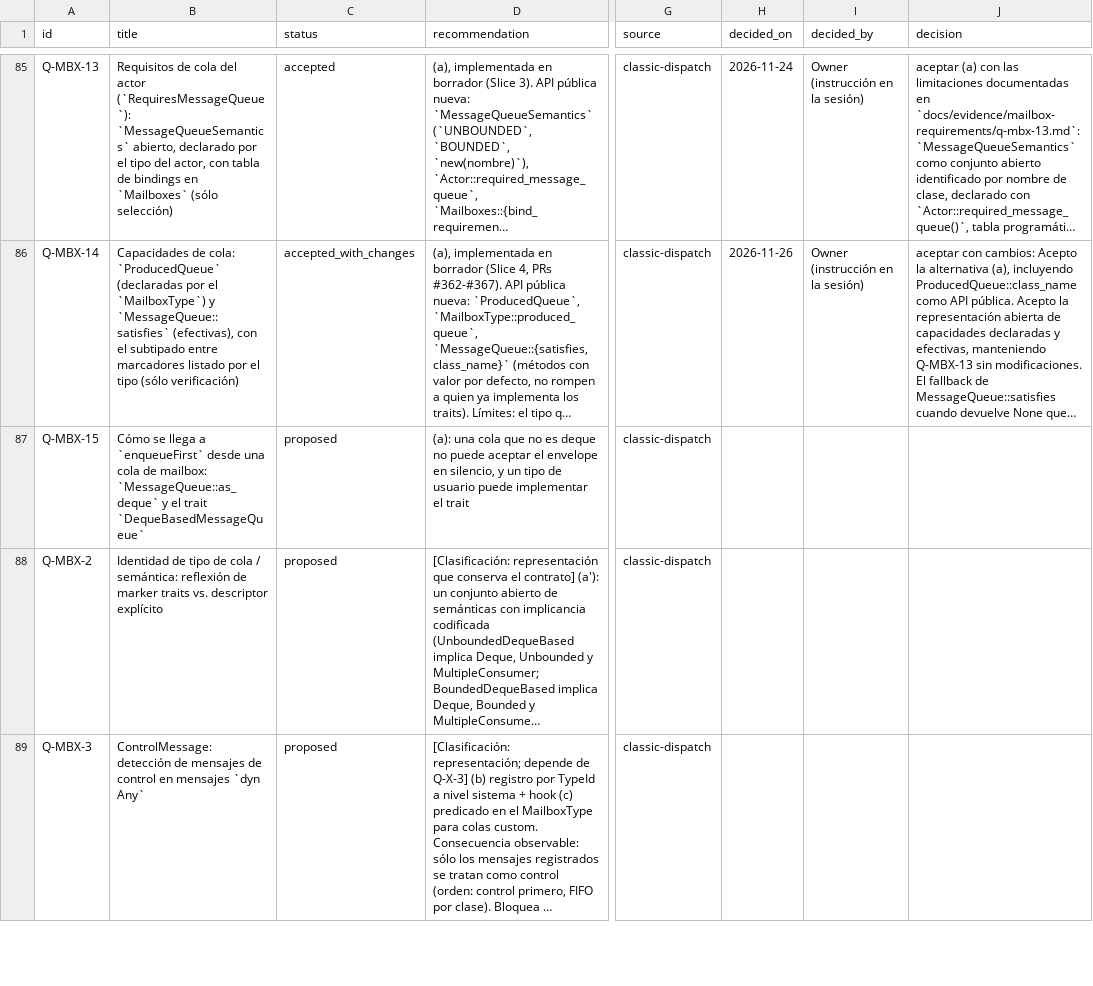
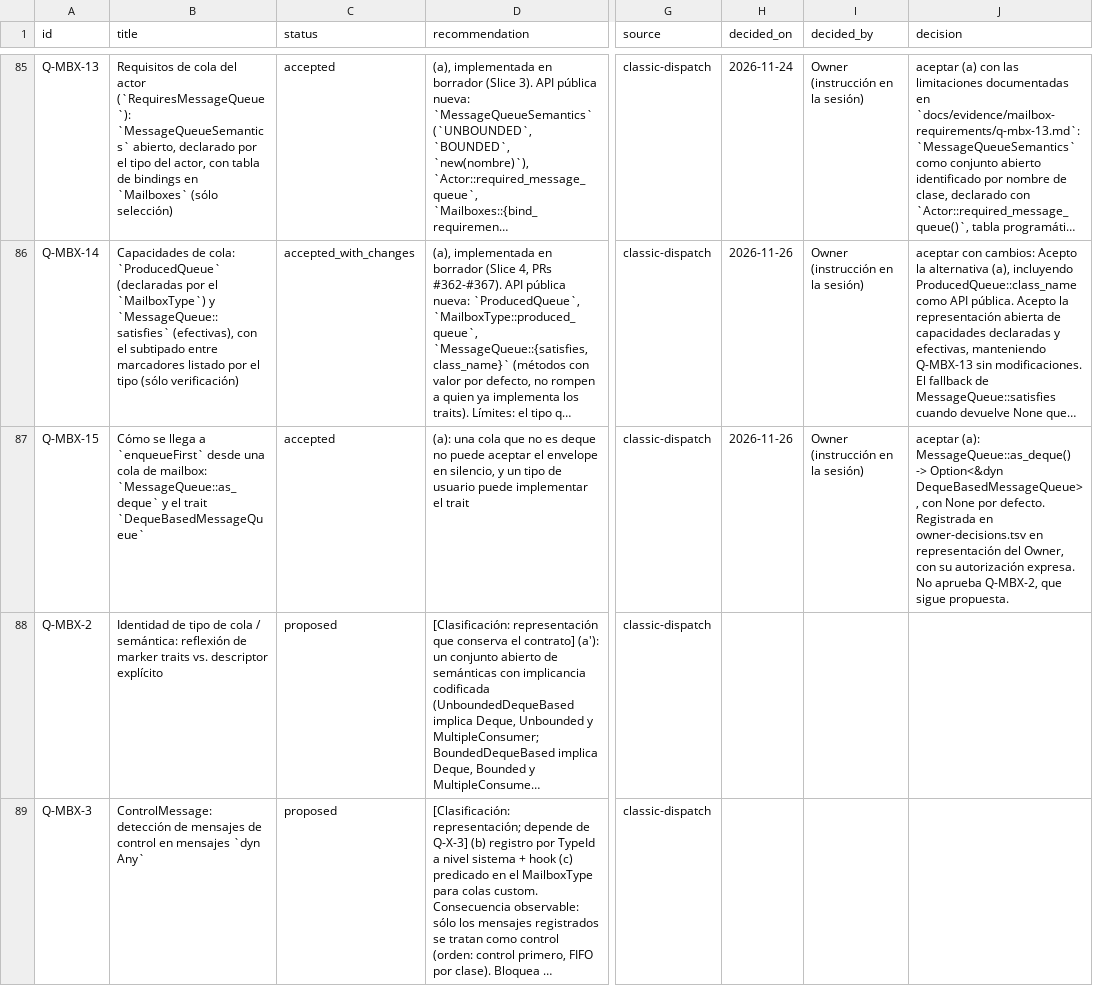
Before and after one commit to getsyntegrity/rakka, a TSV file: docs/decisions/register.tsv, drawn as a sheet; only a part is shown, gaps mark what is left out; long unchanged cells end in …; the diff names each change by its address in the sheet, - before the commit and + after, or states it on an @@ line.

```diff
--- a/docs/decisions/register.tsv
+++ b/docs/decisions/register.tsv
-C87 (status): proposed
+C87 (status): accepted
-H87 (decided_on): (empty)
+H87 (decided_on): 2026-11-26
-I87 (decided_by): (empty)
+I87 (decided_by): Owner (instrucción en la sesión)
-J87 (decision): (empty)
+J87 (decision): aceptar (a): MessageQueue::as_deque() -> Option<&dyn DequeBasedMessageQueue>, con None por defecto. Registrada en owner-decisions.tsv en representación del Owner, con su autorización expresa. No aprueba Q-MBX-2, que sigue propuesta.
```
Also changed, not shown: docs/decisions/owner-decisions.tsv, 7 other files.
